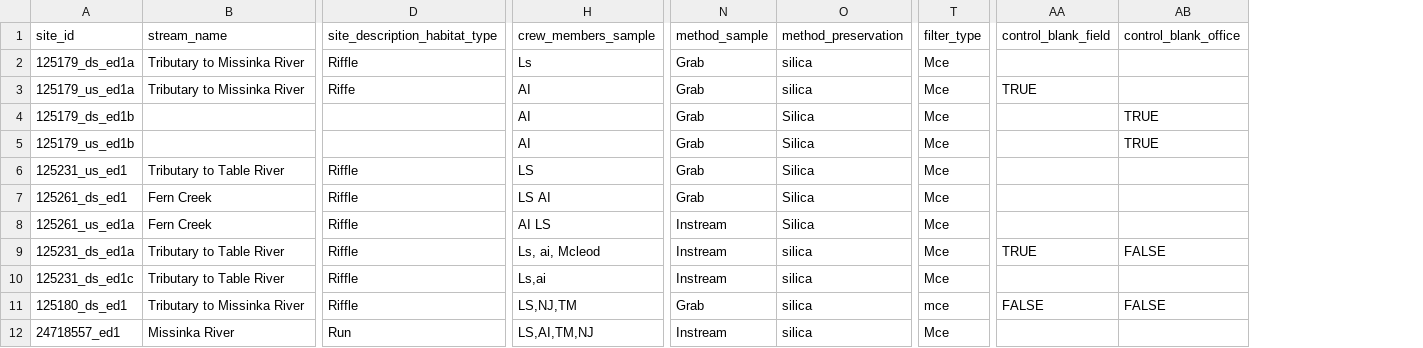
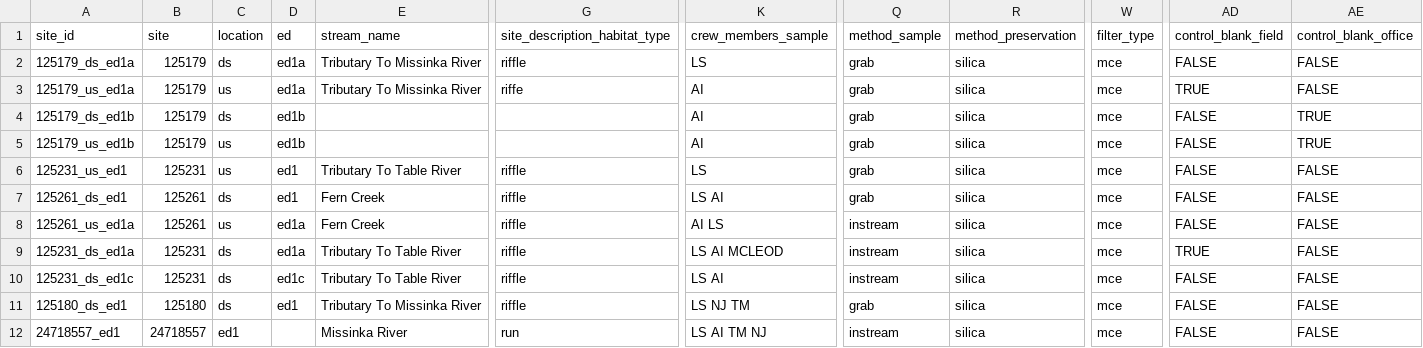
Before and after one commit to NewGraphEnvironment/m1rr0r, a CSV file: fish_passage_template_reporting/data/backup/2025/sern_peace_fwcp_2023/form_edna_2025.csv, drawn as a sheet; only a part is shown, gaps mark what is left out; addresses are those after the commit; the diff covers the shown part only; the diff names each change by its address in the sheet, - before the commit and + after, or states it on an @@ line.

```diff
--- a/fish_passage_template_reporting/data/backup/2025/sern_peace_fwcp_2023/form_edna_2025.csv
+++ b/fish_passage_template_reporting/data/backup/2025/sern_peace_fwcp_2023/form_edna_2025.csv
+column B (site), rows 2-12: 125179 | 125179 | 125179 | 125179 | 125231 | 125261 | 125261 | 125231 | 125231 | 125180 | 24718557
+column C (location), rows 2-12: ds | us | ds | us | us | ds | us | ds | ds | ds | ed1
+column D (ed), rows 2-11: ed1a | ed1a | ed1b | ed1b | ed1 | ed1 | ed1a | ed1a | ed1c | ed1
-E2:E3 (stream_name): Tributary to Missinka River
+E2:E3 (stream_name): Tributary To Missinka River
-G2 (site_description_habitat_type): Riffle
+G2 (site_description_habitat_type): riffle
-K2 (crew_members_sample): Ls
+K2 (crew_members_sample): LS
-Q2:Q7 (method_sample): Grab
+Q2:Q7 (method_sample): grab
-W2:W10 (filter_type): Mce
+W2:W10 (filter_type): mce
-AD2 (control_blank_field): (empty)
+AD2 (control_blank_field): FALSE
-AE2:AE3 (control_blank_office): (empty)
+AE2:AE3 (control_blank_office): FALSE
-G3 (site_description_habitat_type): Riffe
+G3 (site_description_habitat_type): riffe
-R4:R8 (method_preservation): Silica
+R4:R8 (method_preservation): silica
-AD4:AD8 (control_blank_field): (empty)
+AD4:AD8 (control_blank_field): FALSE
-E6 (stream_name): Tributary to Table River
+E6 (stream_name): Tributary To Table River
-G6:G11 (site_description_habitat_type): Riffle
+G6:G11 (site_description_habitat_type): riffle
-AE6:AE8 (control_blank_office): (empty)
+AE6:AE8 (control_blank_office): FALSE
-Q8:Q10 (method_sample): Instream
+Q8:Q10 (method_sample): instream
-E9:E10 (stream_name): Tributary to Table River
+E9:E10 (stream_name): Tributary To Table River
-K9 (crew_members_sample): Ls, ai, Mcleod
+K9 (crew_members_sample): LS AI MCLEOD
-K10 (crew_members_sample): Ls,ai
+K10 (crew_members_sample): LS AI
-AD10 (control_blank_field): (empty)
+AD10 (control_blank_field): FALSE
-AE10 (control_blank_office): (empty)
+AE10 (control_blank_office): FALSE
-E11 (stream_name): Tributary to Missinka River
+E11 (stream_name): Tributary To Missinka River
-K11 (crew_members_sample): LS,NJ,TM
+K11 (crew_members_sample): LS NJ TM
-Q11 (method_sample): Grab
+Q11 (method_sample): grab
-G12 (site_description_habitat_type): Run
+G12 (site_description_habitat_type): run
-K12 (crew_members_sample): LS,AI,TM,NJ
+K12 (crew_members_sample): LS AI TM NJ
-Q12 (method_sample): Instream
+Q12 (method_sample): instream
-W12 (filter_type): Mce
+W12 (filter_type): mce
-AD12 (control_blank_field): (empty)
+AD12 (control_blank_field): FALSE
-AE12 (control_blank_office): (empty)
+AE12 (control_blank_office): FALSE
```
Also changed, not shown: 1 added column and 116 edited cells elsewhere in this file, fish_passage_template_reporting/data/backup/2025/form_edna_2025.csv, fish_passage_template_reporting/data/backup/2025/form_pscis_2025.csv, 18 other files.
